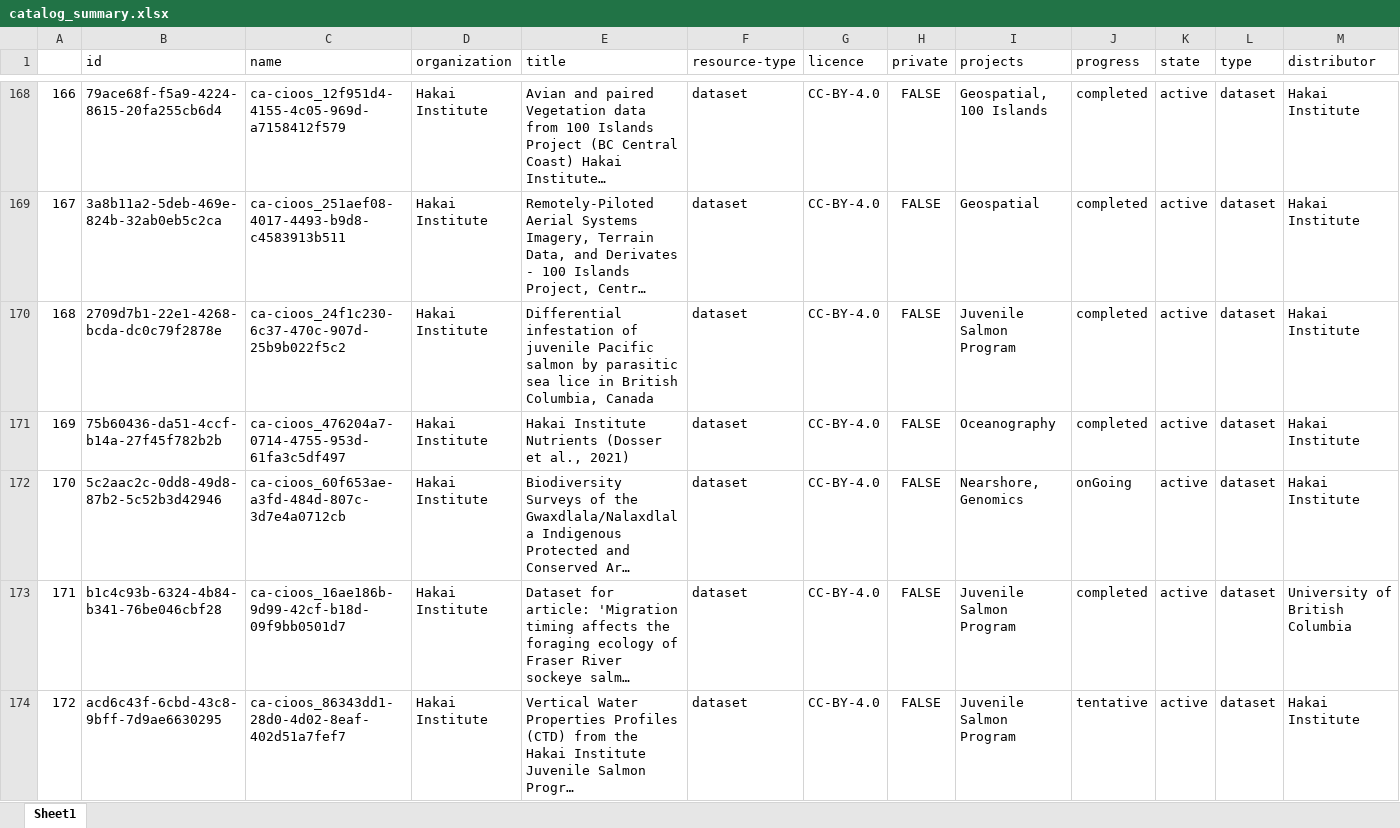
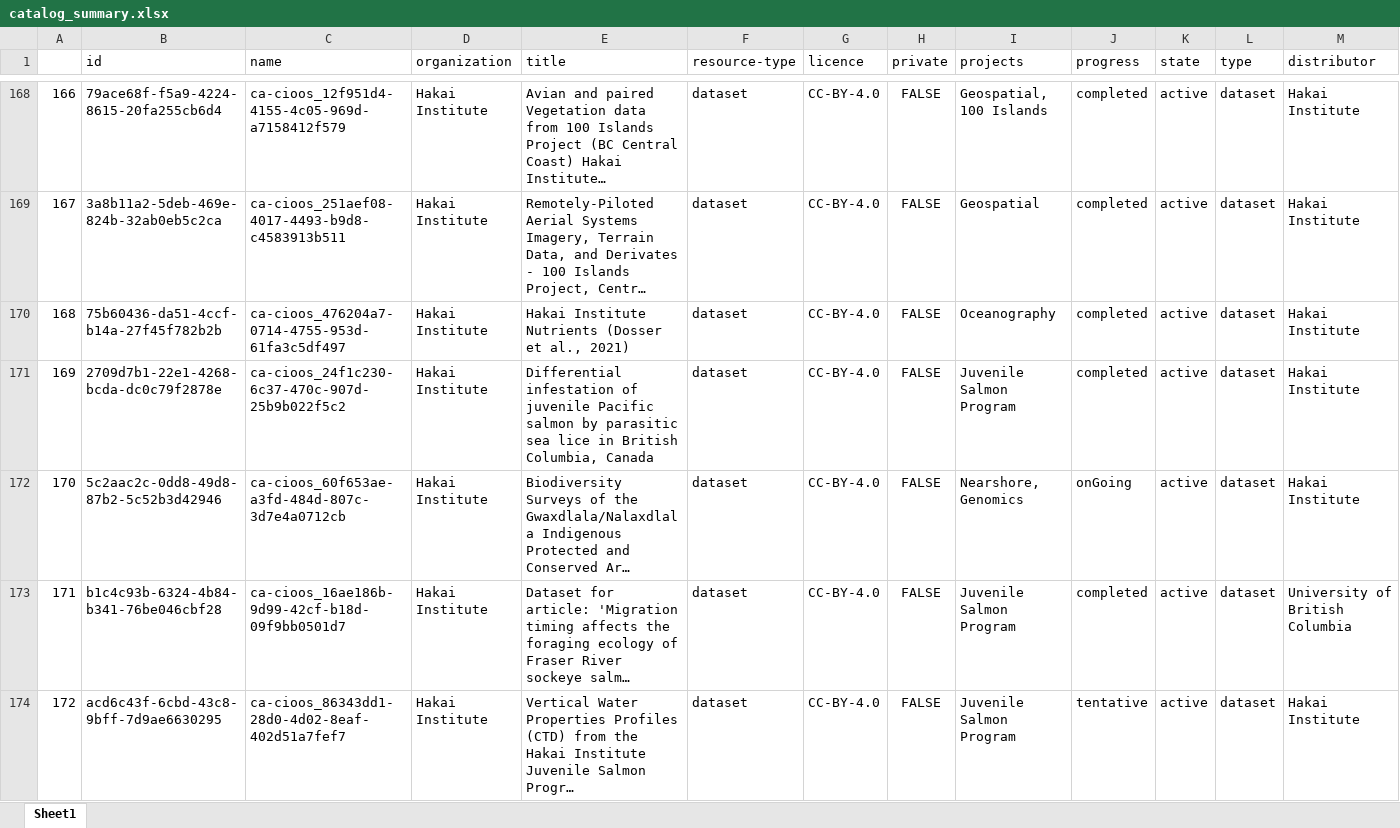
Before and after one commit to HakaiInstitute/hakai-ckan-records-checks, an Excel workbook: docs/catalog_summary.xlsx, sheet Sheet1, drawn as a sheet; only a part is shown, gaps mark what is left out; long unchanged cells end in …; values as stored, in another font and other column widths than the file's, no borders; removed rows and columns are numbered as before the commit, all else as after; rows hold the shown columns only; the diff covers the shown part only; the diff names each change by its address in the sheet, - before the commit and + after, or states it on an @@ line.

```diff
--- a/docs/catalog_summary.xlsx (sheet Sheet1)
+++ b/docs/catalog_summary.xlsx (sheet Sheet1)
@@ column A renumbered from row 55 down @@
-row 170: 168 | 2709d7b1-22e1-4268-bcda-dc0c79f2878e | ca-cioos_24f1c230-6c37-470c-907d-25b9b022f5c2 | Hakai Institute | Differential infestation of juvenile Pacific salmon by parasitic sea lice in British Columbia, Canada | dataset | CC-BY-4.0 | FALSE | Juvenile Salmon Program | completed | active | dataset | Hakai Institute
+row 171: 169 | 2709d7b1-22e1-4268-bcda-dc0c79f2878e | ca-cioos_24f1c230-6c37-470c-907d-25b9b022f5c2 | Hakai Institute | Differential infestation of juvenile Pacific salmon by parasitic sea lice in British Columbia, Canada | dataset | CC-BY-4.0 | FALSE | Juvenile Salmon Program | completed | active | dataset | Hakai Institute
```
Also changed, not shown: 3 added rows, 3 moved rows and 1 edited cell elsewhere in this sheet, docs/issues_list.xlsx, 9 other files.
